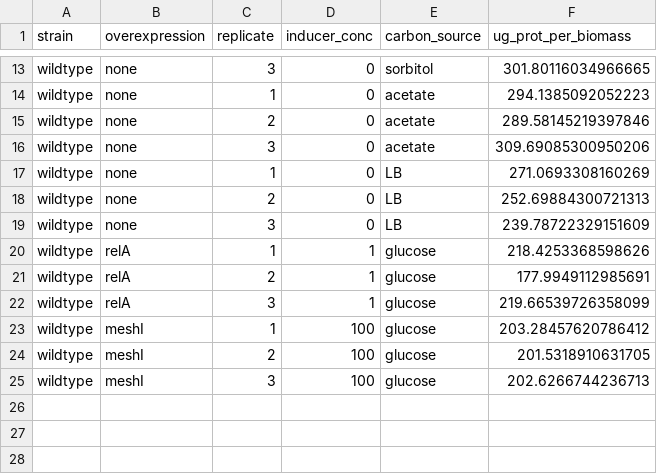
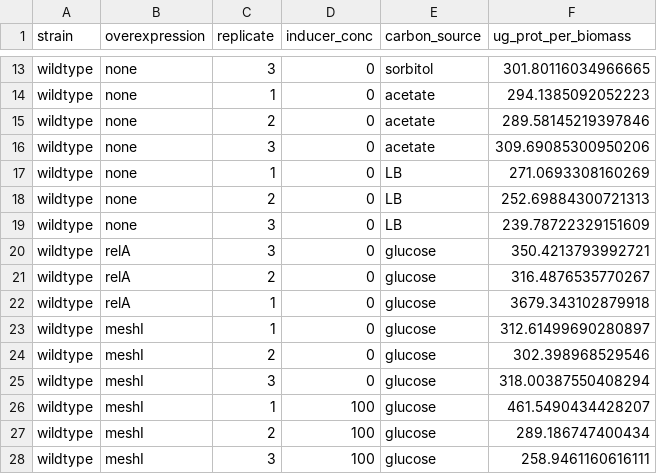
Before and after one commit to cremerlab/density_maintenance, a CSV file: data/summaries/summarized_total_protein.csv, drawn as a sheet; only a part is shown, gaps mark what is left out.

```diff
--- a/data/summaries/summarized_total_protein.csv
+++ b/data/summaries/summarized_total_protein.csv
@@ -19,7 +19,10 @@ wildtype,none,2,0,LB,252.69884300721313
 wildtype,none,3,0,LB,239.78722329151609
-wildtype,relA,1,1,glucose,218.4253368598626
-wildtype,relA,2,1,glucose,177.9949112985691
-wildtype,relA,3,1,glucose,219.66539726358099
-wildtype,meshI,1,100,glucose,203.28457620786412
-wildtype,meshI,2,100,glucose,201.5318910631705
-wildtype,meshI,3,100,glucose,202.6266744236713
+wildtype,relA,3,0,glucose,350.4213793992721
+wildtype,relA,2,0,glucose,316.4876535770267
+wildtype,relA,1,0,glucose,3679.343102879918
+wildtype,meshI,1,0,glucose,312.61499690280897
+wildtype,meshI,2,0,glucose,302.398968529546
+wildtype,meshI,3,0,glucose,318.00387550408294
+wildtype,meshI,1,100,glucose,461.5490434428207
+wildtype,meshI,2,100,glucose,289.186747400434
+wildtype,meshI,3,100,glucose,258.9461160616111
```
Also changed, not shown: data/summaries/summarized_growth_measurements.csv, data/summaries/summarized_size_measurements.csv, 1 other file.
